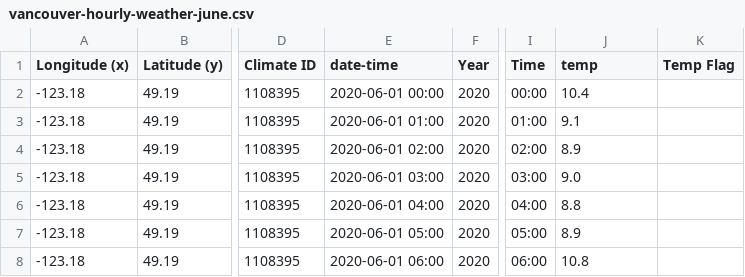
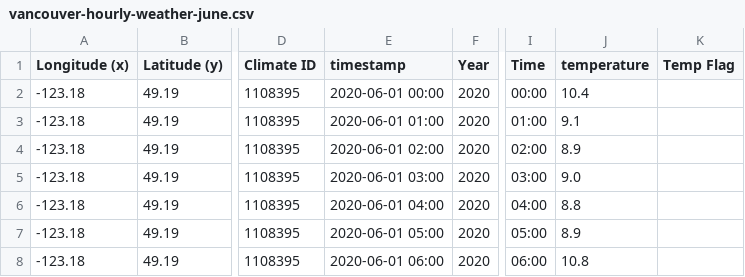
Before and after one commit to sriramvsharma/PantheonCSV, a CSV file: vancouver-hourly-weather-june.csv, drawn as a sheet; only a part is shown, gaps mark what is left out; the diff names each change by its address in the sheet, - before the commit and + after, or states it on an @@ line.

Commit message:
Update vancouver-hourly-weather-june.csv

```diff
--- a/vancouver-hourly-weather-june.csv
+++ b/vancouver-hourly-weather-june.csv
-E1: date-time
+E1: timestamp
-J1: temp
+J1: temperature
```
